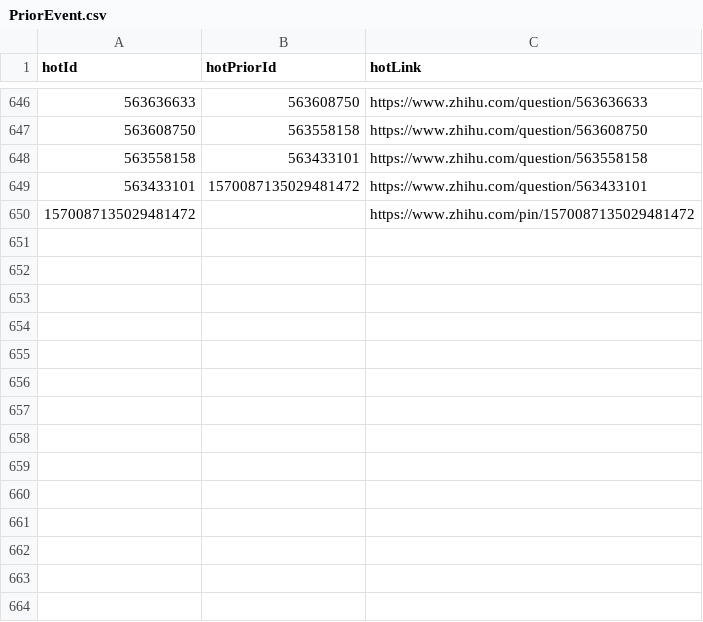
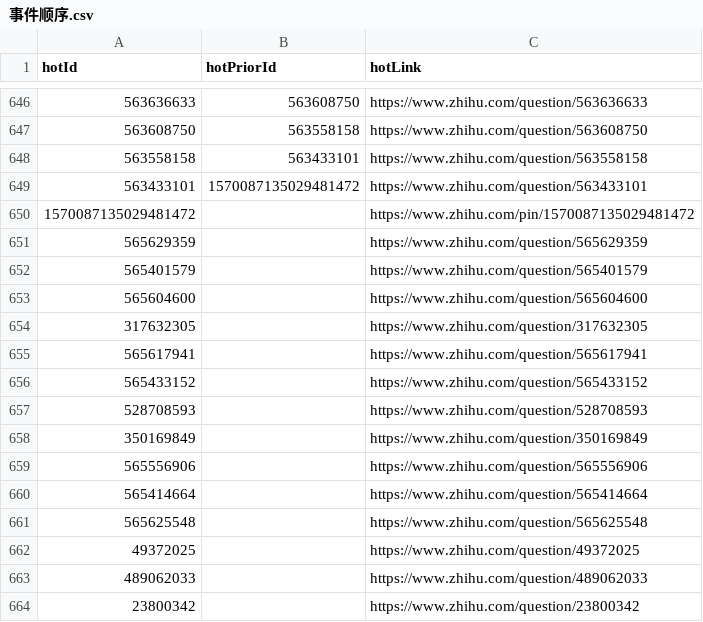
Before and after one commit to wuxiaohua123/ZHSpider, a CSV file: 事件顺序.csv (was PriorEvent.csv), drawn as a sheet; only a part is shown, gaps mark what is left out; the diff names each change by its address in the sheet, - before the commit and + after, or states it on an @@ line.

```diff
--- a/PriorEvent.csv
+++ b/事件顺序.csv
+row 651: 565629359 |  | https://www.zhihu.com/question/565629359
+row 652: 565401579 |  | https://www.zhihu.com/question/565401579
+row 653: 565604600 |  | https://www.zhihu.com/question/565604600
+row 654: 317632305 |  | https://www.zhihu.com/question/317632305
+row 655: 565617941 |  | https://www.zhihu.com/question/565617941
+row 656: 565433152 |  | https://www.zhihu.com/question/565433152
+row 657: 528708593 |  | https://www.zhihu.com/question/528708593
+row 658: 350169849 |  | https://www.zhihu.com/question/350169849
+row 659: 565556906 |  | https://www.zhihu.com/question/565556906
+row 660: 565414664 |  | https://www.zhihu.com/question/565414664
+row 661: 565625548 |  | https://www.zhihu.com/question/565625548
+row 662: 49372025 |  | https://www.zhihu.com/question/49372025
+row 663: 489062033 |  | https://www.zhihu.com/question/489062033
+row 664: 23800342 |  | https://www.zhihu.com/question/23800342
```
Also changed, not shown: 6 other files.
